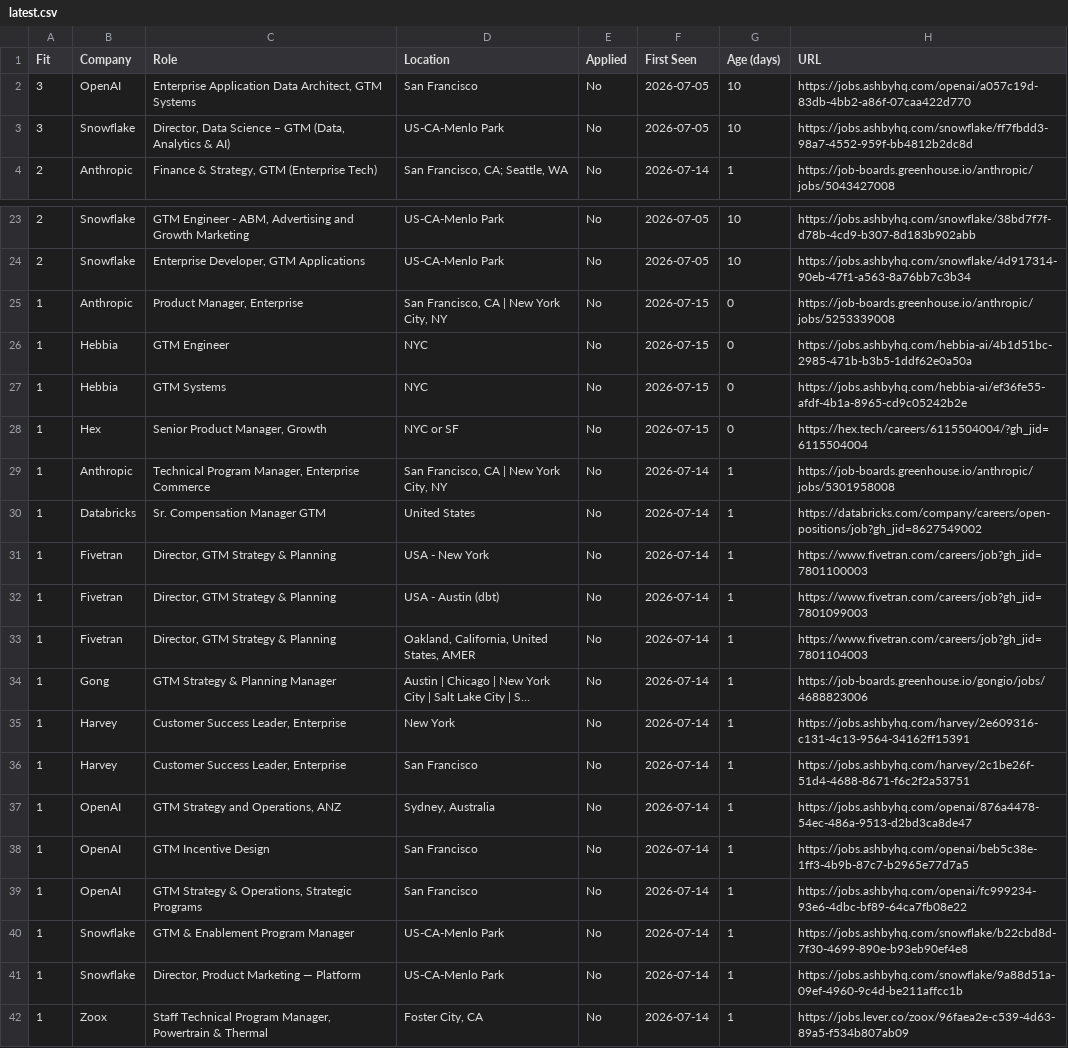
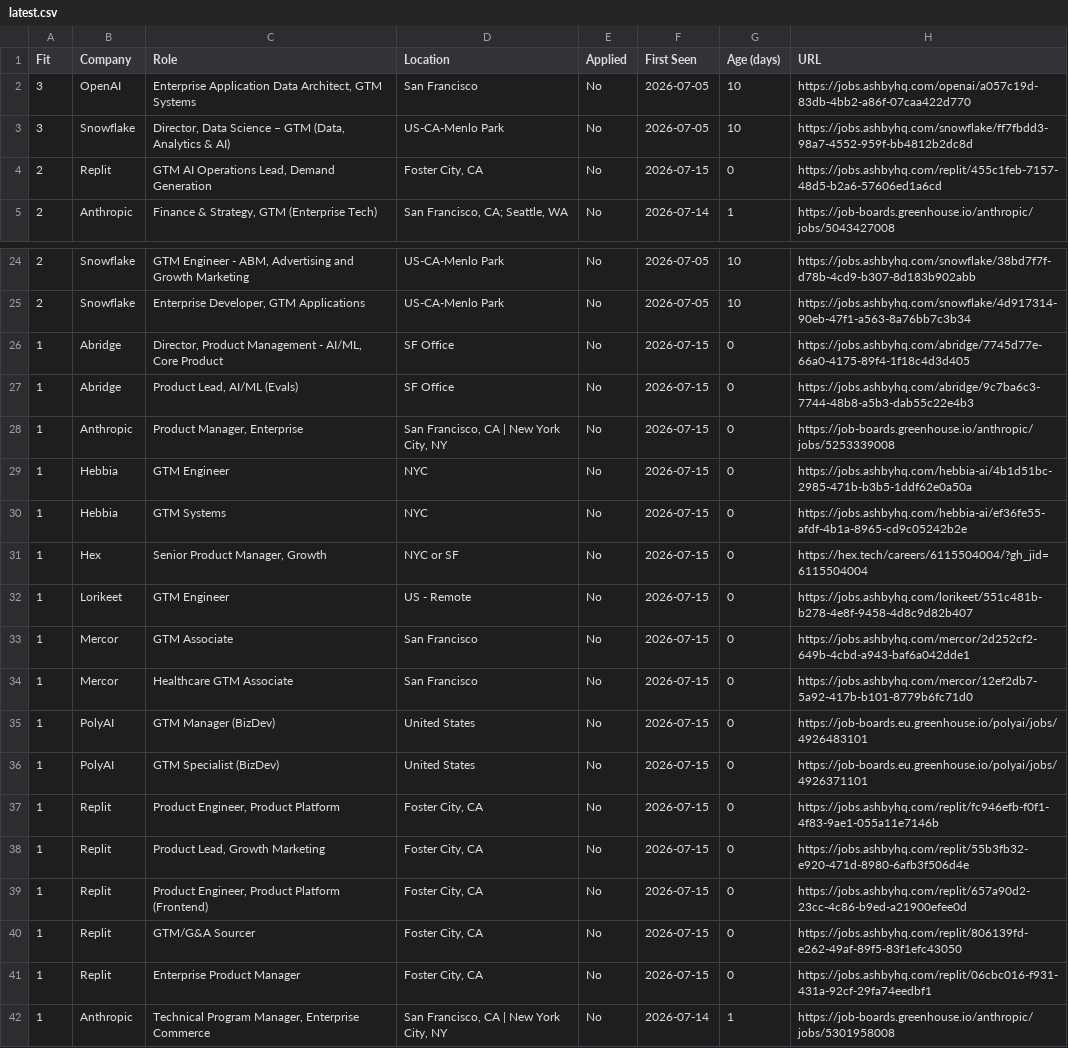
Before and after one commit to billchung-26/job-scout, a CSV file: recommendations/latest.csv, drawn as a sheet; only a part is shown, gaps mark what is left out; the shorter side is filled out with more unchanged rows; long unchanged cells end in …; the diff covers the shown part only; the diff names each change by its address in the sheet, - before the commit and + after, or states it on an @@ line.

Commit message:
Catch up 6 missed days of company auto-promotion (12 companies)

```diff
--- a/recommendations/latest.csv
+++ b/recommendations/latest.csv
+row 4: 2 | Replit | GTM AI Operations Lead, Demand Generation | Foster City, CA | No | 2026-07-15 | 0 | https://jobs.ashbyhq.com/replit/455c1feb-7157-48d5-b2a6-57606ed1a6cd
+row 26: 1 | Abridge | Director, Product Management - AI/ML, Core Product | SF Office | No | 2026-07-15 | 0 | https://jobs.ashbyhq.com/abridge/7745d77e-66a0-4175-89f4-1f18c4d3d405
+row 27: 1 | Abridge | Product Lead, AI/ML (Evals) | SF Office | No | 2026-07-15 | 0 | https://jobs.ashbyhq.com/abridge/9c7ba6c3-7744-48b8-a5b3-dab55c22e4b3
+row 32: 1 | Lorikeet | GTM Engineer | US - Remote | No | 2026-07-15 | 0 | https://jobs.ashbyhq.com/lorikeet/551c481b-b278-4e8f-9458-4d8c9d82b407
+row 33: 1 | Mercor | GTM Associate | San Francisco | No | 2026-07-15 | 0 | https://jobs.ashbyhq.com/mercor/2d252cf2-649b-4cbd-a943-baf6a042dde1
+row 34: 1 | Mercor | Healthcare GTM Associate | San Francisco | No | 2026-07-15 | 0 | https://jobs.ashbyhq.com/mercor/12ef2db7-5a92-417b-b101-8779b6fc71d0
+row 35: 1 | PolyAI | GTM Manager (BizDev) | United States | No | 2026-07-15 | 0 | https://job-boards.eu.greenhouse.io/polyai/jobs/4926483101
+row 36: 1 | PolyAI | GTM Specialist (BizDev) | United States | No | 2026-07-15 | 0 | https://job-boards.eu.greenhouse.io/polyai/jobs/4926371101
+row 37: 1 | Replit | Product Engineer, Product Platform | Foster City, CA | No | 2026-07-15 | 0 | https://jobs.ashbyhq.com/replit/fc946efb-f0f1-4f83-9ae1-055a11e7146b
+row 38: 1 | Replit | Product Lead, Growth Marketing | Foster City, CA | No | 2026-07-15 | 0 | https://jobs.ashbyhq.com/replit/55b3fb32-e920-471d-8980-6afb3f506d4e
+row 39: 1 | Replit | Product Engineer, Product Platform (Frontend) | Foster City, CA | No | 2026-07-15 | 0 | https://jobs.ashbyhq.com/replit/657a90d2-23cc-4c86-b9ed-a21900efee0d
+row 40: 1 | Replit | GTM/G&A Sourcer | Foster City, CA | No | 2026-07-15 | 0 | https://jobs.ashbyhq.com/replit/806139fd-e262-49af-89f5-83f1efc43050
+row 41: 1 | Replit | Enterprise Product Manager | Foster City, CA | No | 2026-07-15 | 0 | https://jobs.ashbyhq.com/replit/06cbc016-f931-431a-92cf-29fa74eedbf1
```
Also changed, not shown: 10 added rows elsewhere in this file, 3 other files.
